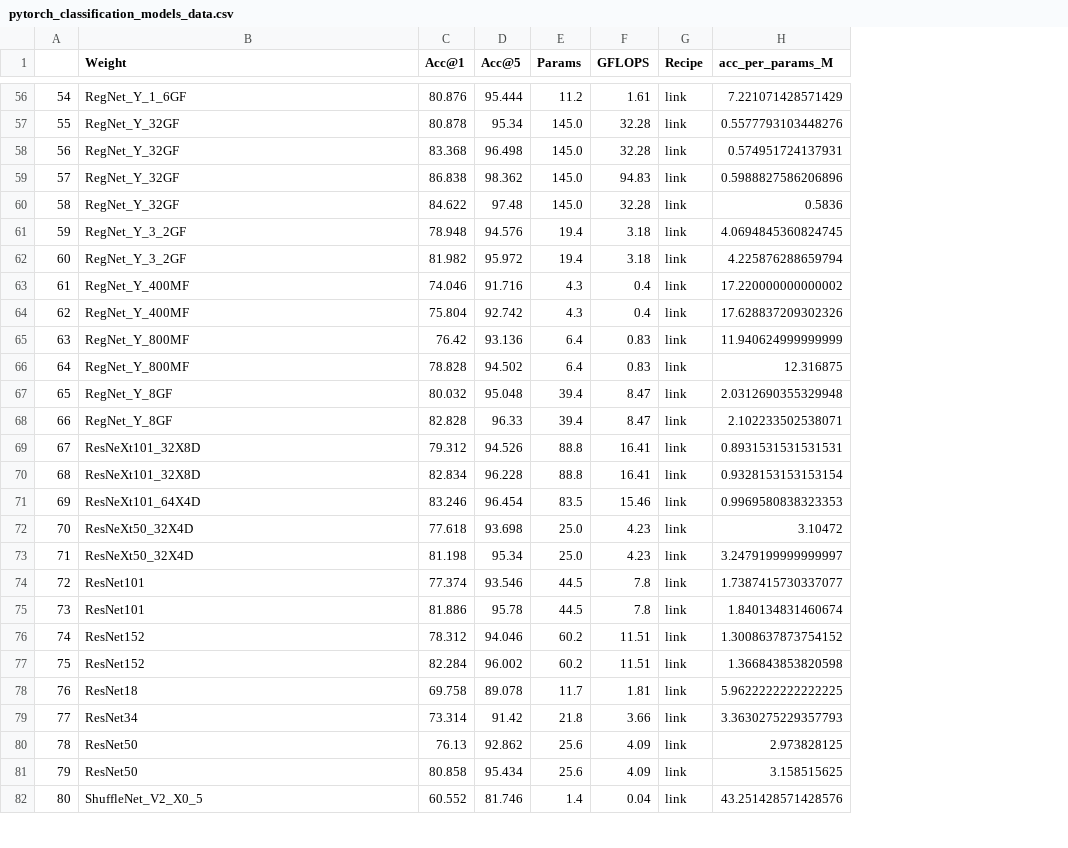
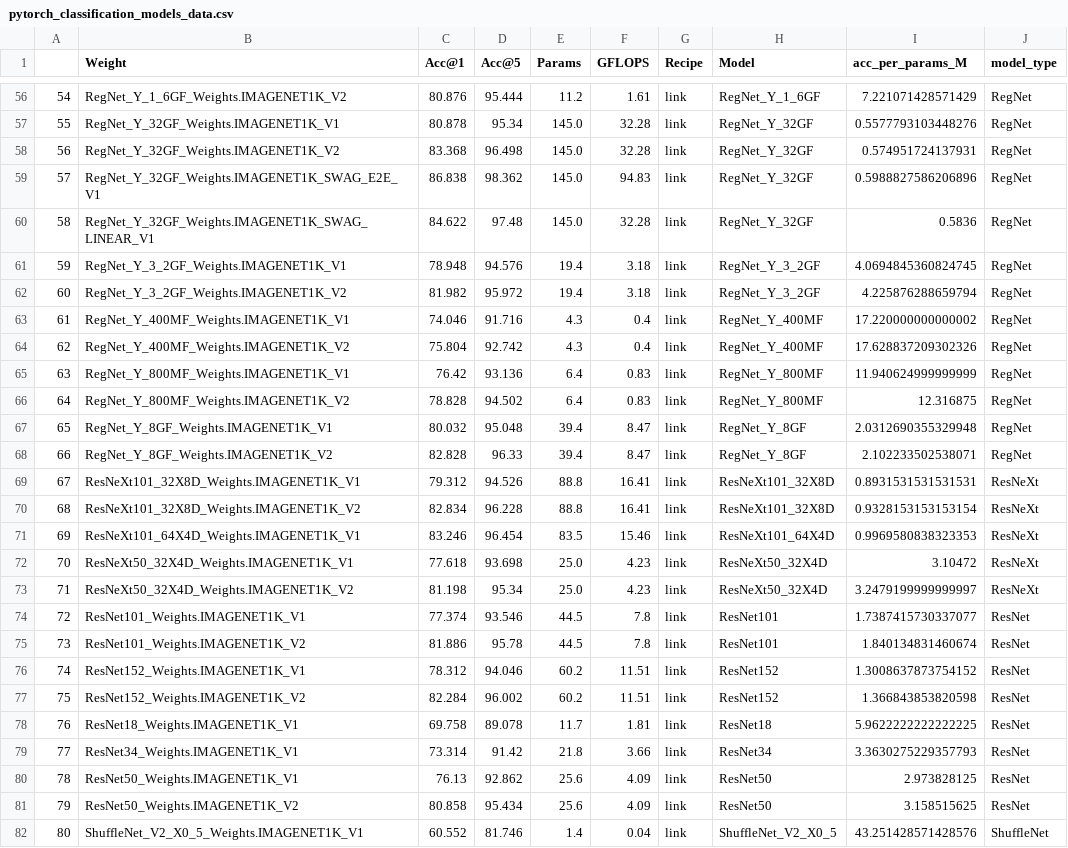
Before and after one commit to UrbanPistek/projects-monorepo, a CSV file: ml-onnx/articles/media/pytorch_classification_models_data.csv, drawn as a sheet; only a part is shown, gaps mark what is left out; the diff covers the shown part only; the diff names each change by its address in the sheet, - before the commit and + after, or states it on an @@ line.

```diff
--- a/ml-onnx/articles/media/pytorch_classification_models_data.csv
+++ b/ml-onnx/articles/media/pytorch_classification_models_data.csv
+column H (Model), rows 56-82: RegNet_Y_1_6GF | RegNet_Y_32GF | RegNet_Y_32GF | RegNet_Y_32GF | RegNet_Y_32GF | RegNet_Y_3_2GF | RegNet_Y_3_2GF | RegNet_Y_400MF | RegNet_Y_400MF | RegNet_Y_800MF | RegNet_Y_800MF | RegNet_Y_8GF | RegNet_Y_8GF | ResNeXt101_32X8D | ResNeXt101_32X8D | ResNeXt101_64X4D | ResNeXt50_32X4D | ResNeXt50_32X4D | ResNet101 | ResNet101 | ResNet152 | ResNet152 | ResNet18 | ResNet34 | ResNet50 | ResNet50 | ShuffleNet_V2_X0_5
+column J (model_type), rows 56-82: RegNet | RegNet | RegNet | RegNet | RegNet | RegNet | RegNet | RegNet | RegNet | RegNet | RegNet | RegNet | RegNet | ResNeXt | ResNeXt | ResNeXt | ResNeXt | ResNeXt | ResNet | ResNet | ResNet | ResNet | ResNet | ResNet | ResNet | ResNet | ShuffleNet
-B56 (Weight): RegNet_Y_1_6GF
+B56 (Weight): RegNet_Y_1_6GF_Weights.IMAGENET1K_V2
-B57 (Weight): RegNet_Y_32GF
+B57 (Weight): RegNet_Y_32GF_Weights.IMAGENET1K_V1
-B58 (Weight): RegNet_Y_32GF
+B58 (Weight): RegNet_Y_32GF_Weights.IMAGENET1K_V2
-B59 (Weight): RegNet_Y_32GF
+B59 (Weight): RegNet_Y_32GF_Weights.IMAGENET1K_SWAG_E2E_V1
-B60 (Weight): RegNet_Y_32GF
+B60 (Weight): RegNet_Y_32GF_Weights.IMAGENET1K_SWAG_LINEAR_V1
-B61 (Weight): RegNet_Y_3_2GF
+B61 (Weight): RegNet_Y_3_2GF_Weights.IMAGENET1K_V1
-B62 (Weight): RegNet_Y_3_2GF
+B62 (Weight): RegNet_Y_3_2GF_Weights.IMAGENET1K_V2
-B63 (Weight): RegNet_Y_400MF
+B63 (Weight): RegNet_Y_400MF_Weights.IMAGENET1K_V1
-B64 (Weight): RegNet_Y_400MF
+B64 (Weight): RegNet_Y_400MF_Weights.IMAGENET1K_V2
-B65 (Weight): RegNet_Y_800MF
+B65 (Weight): RegNet_Y_800MF_Weights.IMAGENET1K_V1
-B66 (Weight): RegNet_Y_800MF
+B66 (Weight): RegNet_Y_800MF_Weights.IMAGENET1K_V2
-B67 (Weight): RegNet_Y_8GF
+B67 (Weight): RegNet_Y_8GF_Weights.IMAGENET1K_V1
-B68 (Weight): RegNet_Y_8GF
+B68 (Weight): RegNet_Y_8GF_Weights.IMAGENET1K_V2
-B69 (Weight): ResNeXt101_32X8D
+B69 (Weight): ResNeXt101_32X8D_Weights.IMAGENET1K_V1
-B70 (Weight): ResNeXt101_32X8D
+B70 (Weight): ResNeXt101_32X8D_Weights.IMAGENET1K_V2
-B71 (Weight): ResNeXt101_64X4D
+B71 (Weight): ResNeXt101_64X4D_Weights.IMAGENET1K_V1
-B72 (Weight): ResNeXt50_32X4D
+B72 (Weight): ResNeXt50_32X4D_Weights.IMAGENET1K_V1
-B73 (Weight): ResNeXt50_32X4D
+B73 (Weight): ResNeXt50_32X4D_Weights.IMAGENET1K_V2
-B74 (Weight): ResNet101
+B74 (Weight): ResNet101_Weights.IMAGENET1K_V1
-B75 (Weight): ResNet101
+B75 (Weight): ResNet101_Weights.IMAGENET1K_V2
-B76 (Weight): ResNet152
+B76 (Weight): ResNet152_Weights.IMAGENET1K_V1
-B77 (Weight): ResNet152
+B77 (Weight): ResNet152_Weights.IMAGENET1K_V2
-B78 (Weight): ResNet18
+B78 (Weight): ResNet18_Weights.IMAGENET1K_V1
-B79 (Weight): ResNet34
+B79 (Weight): ResNet34_Weights.IMAGENET1K_V1
-B80 (Weight): ResNet50
+B80 (Weight): ResNet50_Weights.IMAGENET1K_V1
-B81 (Weight): ResNet50
+B81 (Weight): ResNet50_Weights.IMAGENET1K_V2
-B82 (Weight): ShuffleNet_V2_X0_5
+B82 (Weight): ShuffleNet_V2_X0_5_Weights.IMAGENET1K_V1
```
Also changed, not shown: 88 edited cells elsewhere in this file, ml-onnx/pytorch_classification_models_data.csv, 7 other files.
